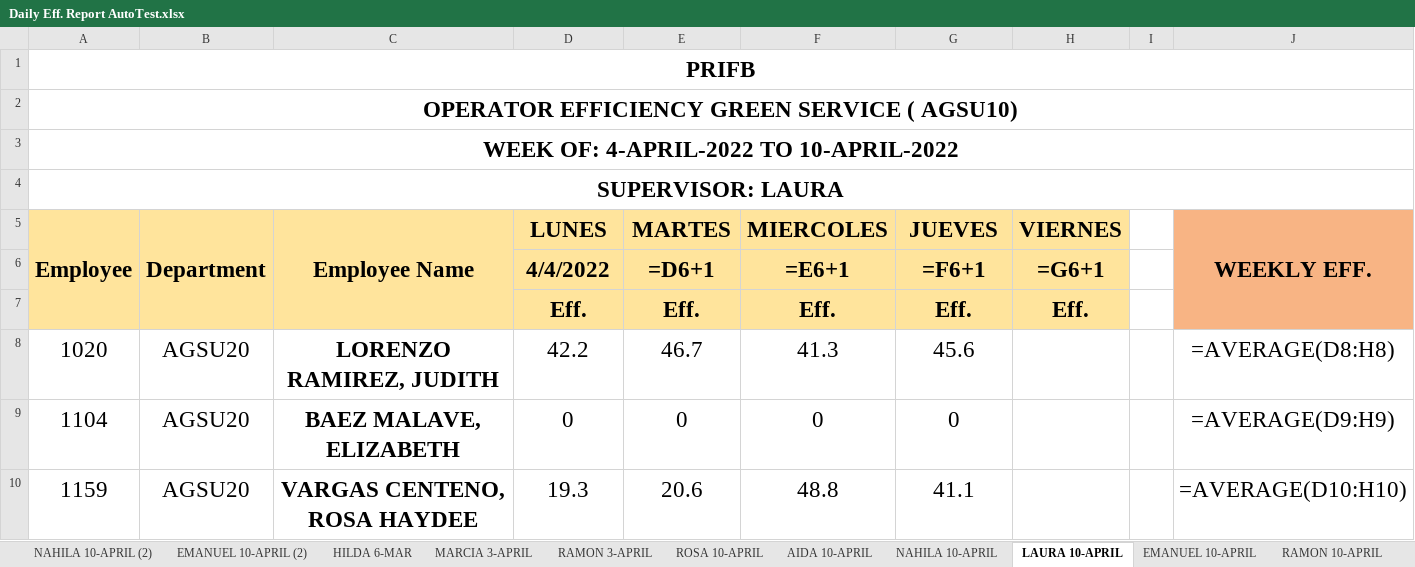
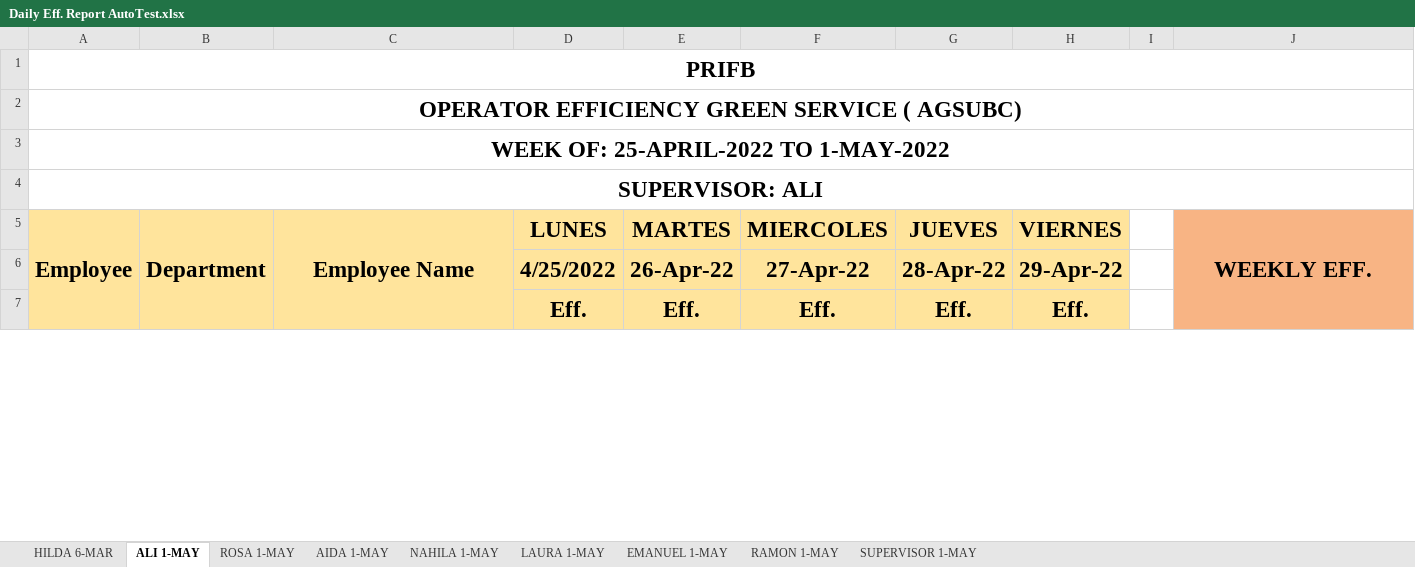
Before and after one commit to Fabianjavi45/Datalogging-Automation, an Excel workbook: PythonProject/results/Daily Eff. Report AutoTest.xlsx, sheet ALI 1-MAY, drawn as a sheet; only a part is shown; values as stored, in another font and other column widths than the file's, no borders; formulas without a stored value are shown as written; removed rows and columns are numbered as before the commit, all else as after; the diff covers the shown part only; the diff names each change by its address in the sheet, - before the commit and + after, or states it on an @@ line.

```diff
--- a/PythonProject/results/Daily Eff. Report AutoTest.xlsx (sheet ALI 1-MAY)
+++ b/PythonProject/results/Daily Eff. Report AutoTest.xlsx (sheet ALI 1-MAY)
-sheet tab: LAURA 10-APRIL
+sheet tab: ALI 1-MAY
-sheet tab: EMANUEL 10-APRIL
+sheet tab: ROSA 1-MAY
-sheet tab: RAMON 10-APRIL
+sheet tab: AIDA 1-MAY
-sheet tab: NAHILA 10-APRIL (2)
-sheet tab: EMANUEL 10-APRIL (2)
-sheet tab: MARCIA 3-APRIL
-sheet tab: RAMON 3-APRIL
-sheet tab: ROSA 10-APRIL
-sheet tab: AIDA 10-APRIL
-sheet tab: NAHILA 10-APRIL
+sheet tab: LAURA 1-MAY
+sheet tab: EMANUEL 1-MAY
+sheet tab: RAMON 1-MAY
+sheet tab: SUPERVISOR 1-MAY
-A2 (Employee): OPERATOR EFFICIENCY GREEN SERVICE ( AGSU10)
+A2 (Employee): OPERATOR EFFICIENCY GREEN SERVICE ( AGSUBC)
-A3 (Employee): WEEK OF: 4-APRIL-2022 TO 10-APRIL-2022
+A3 (Employee): WEEK OF: 25-APRIL-2022 TO 1-MAY-2022
-A4 (Employee): SUPERVISOR: LAURA
+A4 (Employee): SUPERVISOR: ALI
-row 6:  |  |  | 4/4/2022 | =D6+1 | =E6+1 | =F6+1 | =G6+1
+row 6:  |  |  | 4/25/2022 | 26-Apr-22 | 27-Apr-22 | 28-Apr-22 | 29-Apr-22
-row 8: 1020 | AGSU20 | LORENZO RAMIREZ, JUDITH | 42.2 | 46.7 | 41.3 | 45.6 |  |  | =AVERAGE(D8:H8)
-row 9: 1104 | AGSU20 | BAEZ MALAVE, ELIZABETH | 0 | 0 | 0 | 0 |  |  | =AVERAGE(D9:H9)
-row 10: 1159 | AGSU20 | VARGAS CENTENO, ROSA HAYDEE | 19.3 | 20.6 | 48.8 | 41.1 |  |  | =AVERAGE(D10:H10)
```
Also changed, not shown: 5 added rows and 29 removed rows elsewhere in this sheet, sheet ROSA 1-MAY, sheet NAHILA 1-MAY, sheet AIDA 1-MAY, sheet HILDA 6-MAR, other sheet tabs, charts or pictures, 3 other files.
